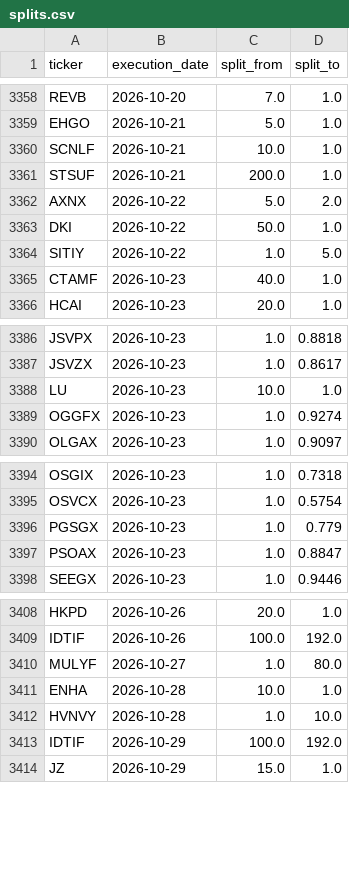
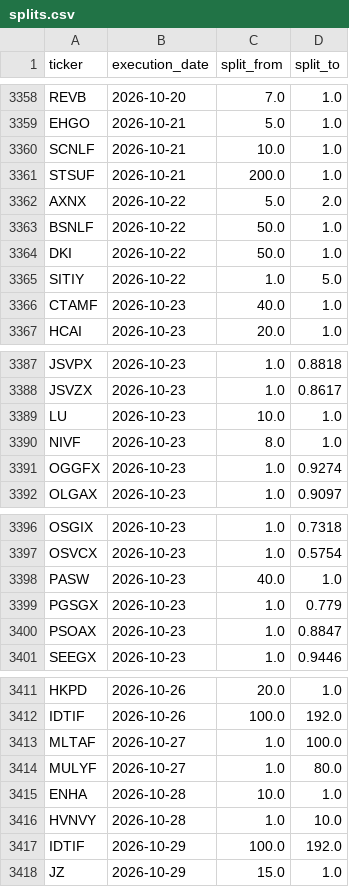
Before and after one commit to az123-stack/breadth-monitor, a CSV file: data/splits.csv, drawn as a sheet; only a part is shown, gaps mark what is left out; the diff names each change by its address in the sheet, - before the commit and + after, or states it on an @@ line.

```diff
--- a/data/splits.csv
+++ b/data/splits.csv
+row 3363: BSNLF | 2026-10-22 | 50.0 | 1.0
+row 3390: NIVF | 2026-10-23 | 8.0 | 1.0
+row 3398: PASW | 2026-10-23 | 40.0 | 1.0
+row 3413: MLTAF | 2026-10-27 | 1.0 | 100.0
```
Also changed, not shown: data/breadth.csv, data/decision_log.csv, 5 other files.
